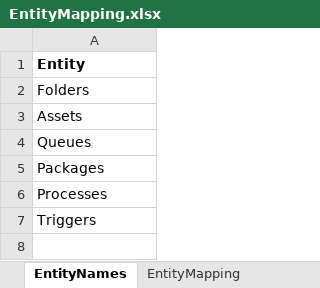
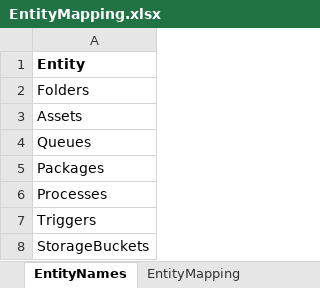
Before and after one commit to Samuca47prog/Orchestrator-Manager, an Excel workbook: Entities/DataMigration/EntityMapping.xlsx, sheet EntityNames, drawn as a sheet; values as stored, in another font and other column widths than the file's, no borders; the diff names each change by its address in the sheet, - before the commit and + after, or states it on an @@ line.

```diff
--- a/Entities/DataMigration/EntityMapping.xlsx (sheet EntityNames)
+++ b/Entities/DataMigration/EntityMapping.xlsx (sheet EntityNames)
+row 8: StorageBuckets
```
Also changed, not shown: Config.xlsx, 11 other files.
